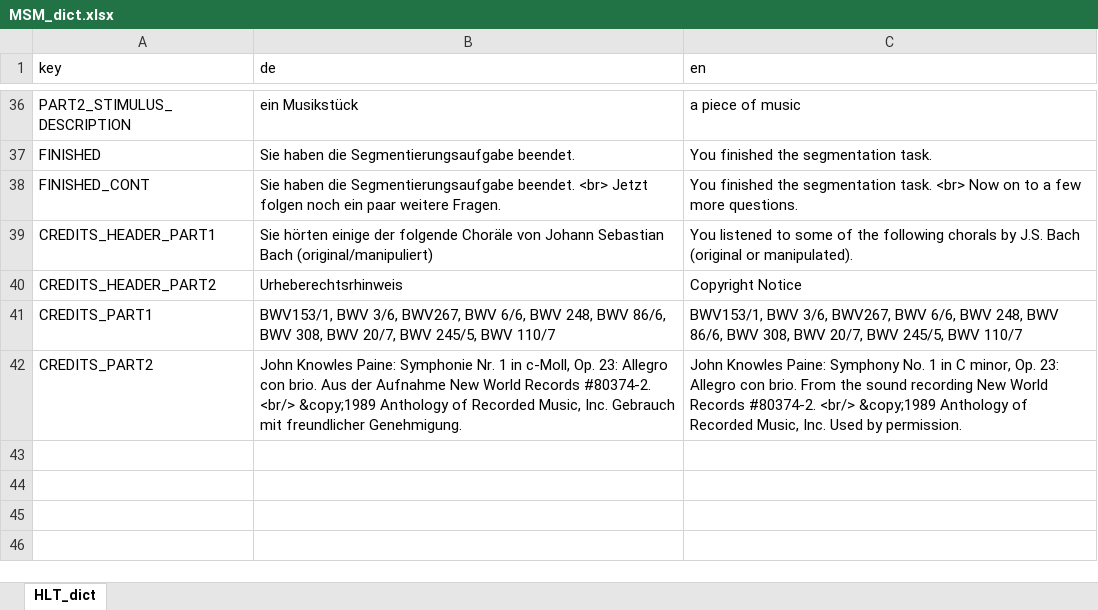
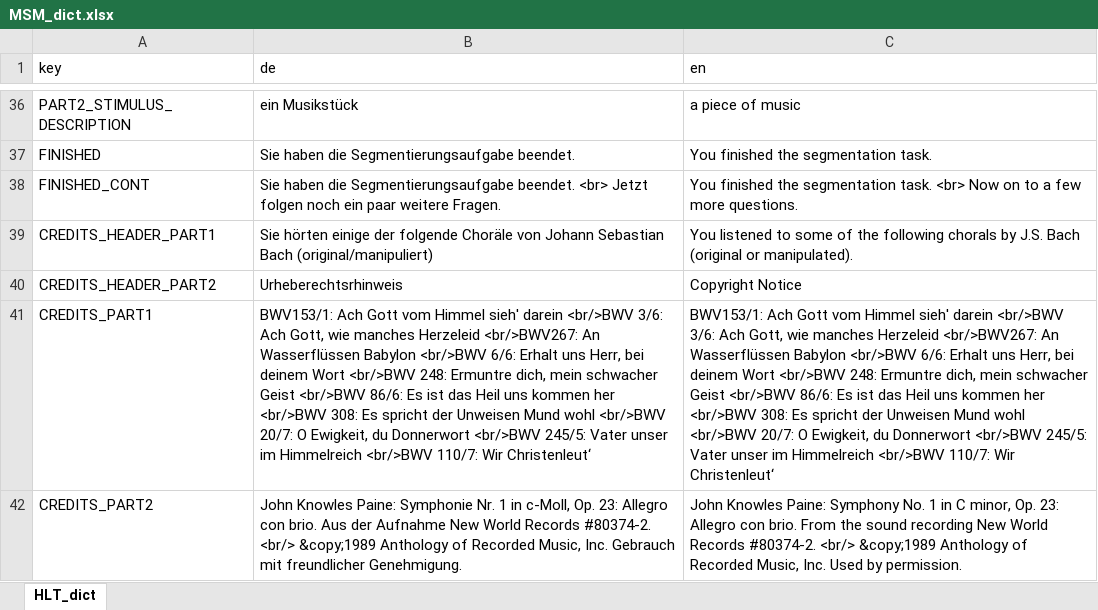
Before and after one commit to klausfrieler/MSM, an Excel workbook: data_raw/MSM_dict.xlsx, sheet HLT_dict, drawn as a sheet; only a part is shown, gaps mark what is left out; values as stored, in another font and other column widths than the file's, no borders; the diff names each change by its address in the sheet, - before the commit and + after, or states it on an @@ line.

```diff
--- a/data_raw/MSM_dict.xlsx (sheet HLT_dict)
+++ b/data_raw/MSM_dict.xlsx (sheet HLT_dict)
-B41 (de): BWV153/1, BWV 3/6, BWV267, BWV 6/6, BWV 248, BWV 86/6, BWV 308, BWV 20/7, BWV 245/5, BWV 110/7
+B41 (de): BWV153/1: Ach Gott vom Himmel sieh' darein <br/>BWV 3/6: Ach Gott, wie manches Herzeleid <br/>BWV267: An Wasserflüssen Babylon <br/>BWV 6/6: Erhalt uns Herr, bei deinem Wort <br/>BWV 248: Ermuntre dich, mein schwacher Geist <br/>BWV 86/6: Es ist das Heil uns kommen her <br/>BWV 308: Es spricht der Unweisen Mund wohl <br/>BWV 20/7: O Ewigkeit, du Donnerwort <br/>BWV 245/5: Vater unser im Himmelreich <br/>BWV 110/7: Wir Christenleut‘
-C41 (en): BWV153/1, BWV 3/6, BWV267, BWV 6/6, BWV 248, BWV 86/6, BWV 308, BWV 20/7, BWV 245/5, BWV 110/7
+C41 (en): BWV153/1: Ach Gott vom Himmel sieh' darein <br/>BWV 3/6: Ach Gott, wie manches Herzeleid <br/>BWV267: An Wasserflüssen Babylon <br/>BWV 6/6: Erhalt uns Herr, bei deinem Wort <br/>BWV 248: Ermuntre dich, mein schwacher Geist <br/>BWV 86/6: Es ist das Heil uns kommen her <br/>BWV 308: Es spricht der Unweisen Mund wohl <br/>BWV 20/7: O Ewigkeit, du Donnerwort <br/>BWV 245/5: Vater unser im Himmelreich <br/>BWV 110/7: Wir Christenleut‘
```
Also changed, not shown: 3 other files.
